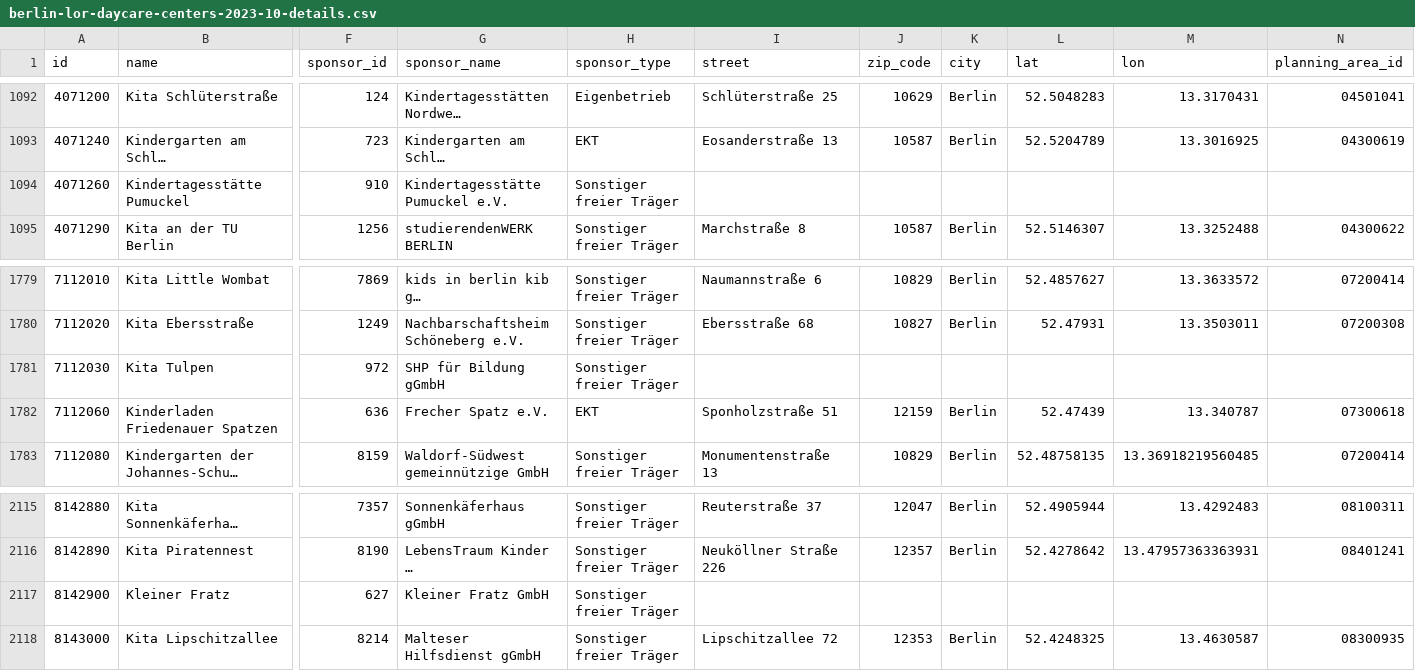
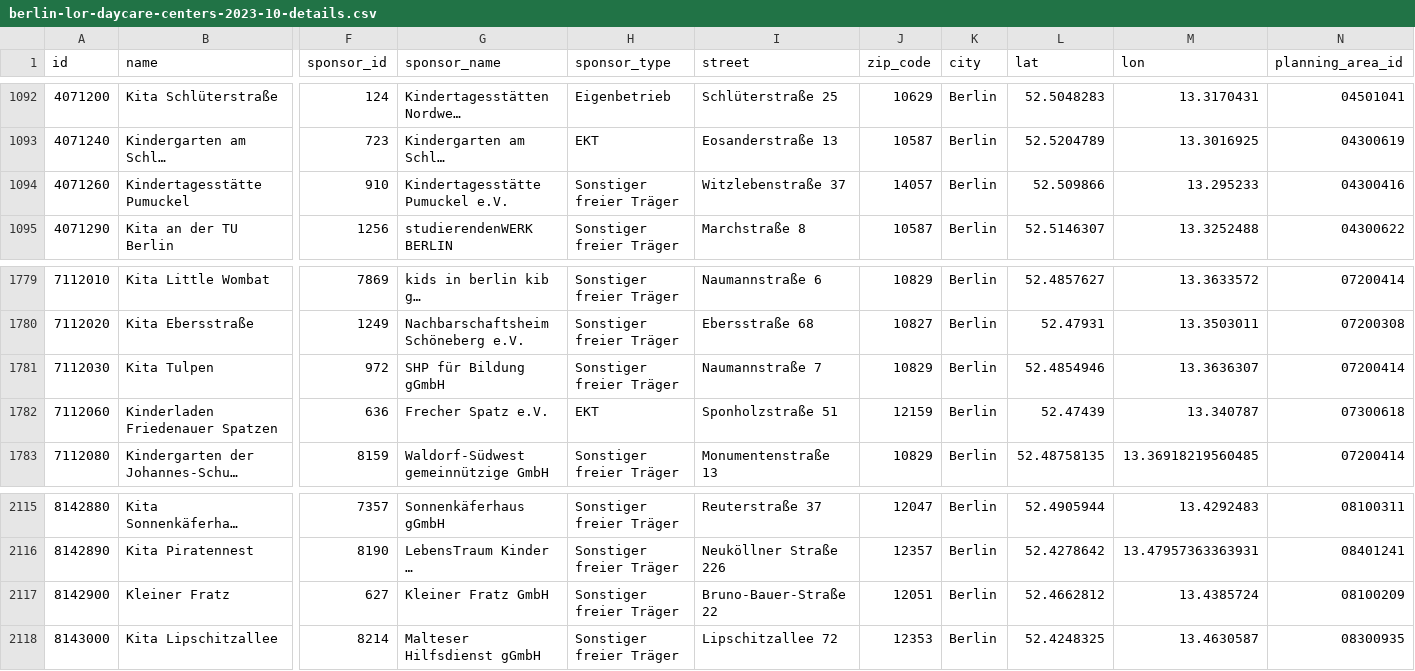
Before and after one commit to open-lifeworlds/open-lifeworlds-data-product-berlin-lor-daycare-centers, a CSV file: data/berlin-lor-daycare-centers-2023-10/berlin-lor-daycare-centers-2023-10-details.csv, drawn as a sheet; only a part is shown, gaps mark what is left out; long unchanged cells end in …; the diff names each change by its address in the sheet, - before the commit and + after, or states it on an @@ line.

Commit message:
fix: missing data points

```diff
--- a/data/berlin-lor-daycare-centers-2023-10/berlin-lor-daycare-centers-2023-10-details.csv
+++ b/data/berlin-lor-daycare-centers-2023-10/berlin-lor-daycare-centers-2023-10-details.csv
-I1094 (street): (empty)
+I1094 (street): Witzlebenstraße 37
-J1094 (zip_code): (empty)
+J1094 (zip_code): 14057
-K1094 (city): (empty)
+K1094 (city): Berlin
-L1094 (lat): (empty)
+L1094 (lat): 52.509866
-M1094 (lon): (empty)
+M1094 (lon): 13.295233
-N1094 (planning_area_id): (empty)
+N1094 (planning_area_id): 04300416
-I1781 (street): (empty)
+I1781 (street): Naumannstraße 7
-J1781 (zip_code): (empty)
+J1781 (zip_code): 10829
-K1781 (city): (empty)
+K1781 (city): Berlin
-L1781 (lat): (empty)
+L1781 (lat): 52.4854946
-M1781 (lon): (empty)
+M1781 (lon): 13.3636307
-N1781 (planning_area_id): (empty)
+N1781 (planning_area_id): 07200414
-I2117 (street): (empty)
+I2117 (street): Bruno-Bauer-Straße 22
-J2117 (zip_code): (empty)
+J2117 (zip_code): 12051
-K2117 (city): (empty)
+K2117 (city): Berlin
-L2117 (lat): (empty)
+L2117 (lat): 52.4662812
-M2117 (lon): (empty)
+M2117 (lon): 13.4385724
-N2117 (planning_area_id): (empty)
+N2117 (planning_area_id): 08100209
```
Also changed, not shown: data/berlin-lor-daycare-centers-2023-10/berlin-lor-daycare-centers-2023-10.csv, 7 other files.
